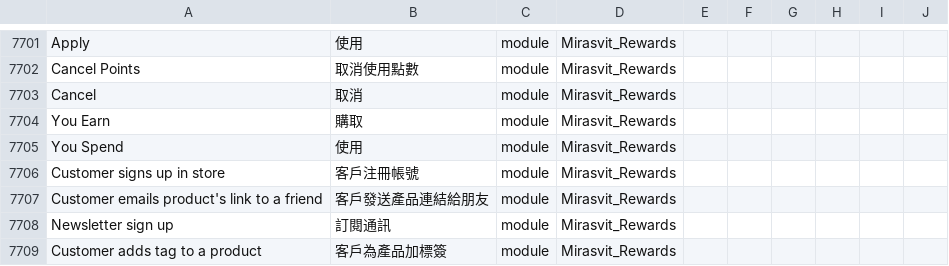
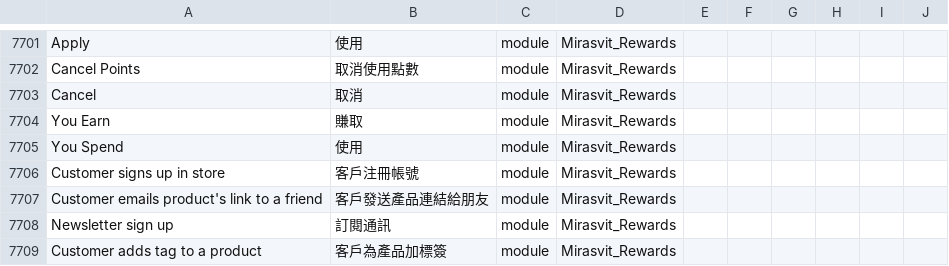
Before and after one commit to raymanjhc/Magento2Language-zh_Hant_HK, a CSV file: zh_Hant_HK.csv, drawn as a sheet; only a part is shown, gaps mark what is left out; the diff names each change by its address in the sheet, - before the commit and + after, or states it on an @@ line.

Commit message:
fix translation

```diff
--- a/zh_Hant_HK.csv
+++ b/zh_Hant_HK.csv
-B7704: 購取
+B7704: 賺取
```
Also changed, not shown: 1 other file.
